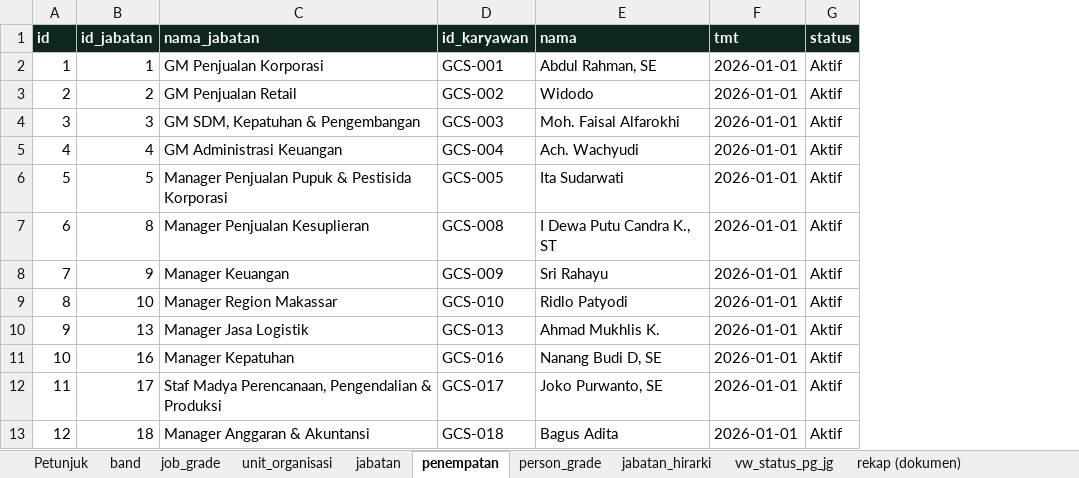
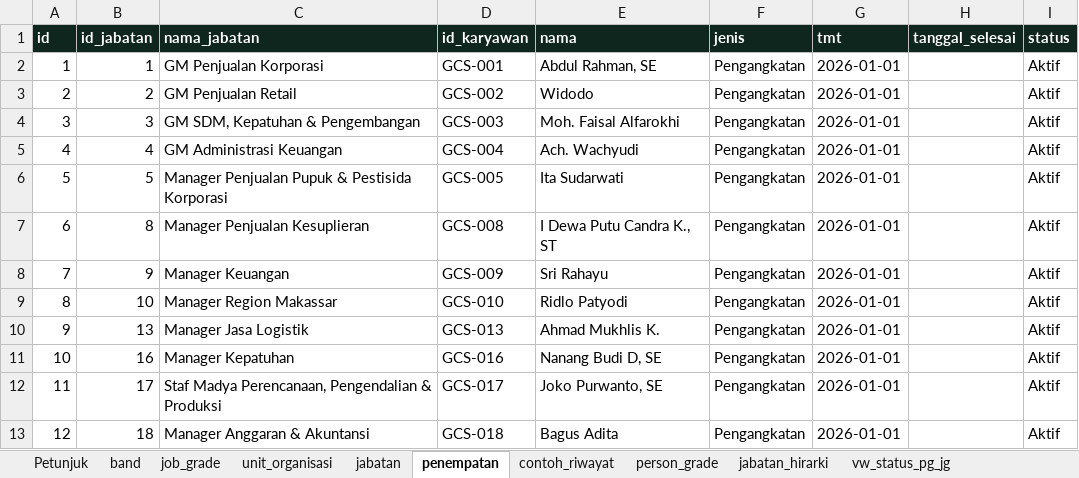
Before and after one commit to Adewangga018/sso-starter, an Excel workbook: docs/Contoh-JobGrade-PG-final.xlsx, sheet penempatan, drawn as a sheet; only a part is shown; values as stored, in another font and other column widths than the file's, no borders; the diff names each change by its address in the sheet, - before the commit and + after, or states it on an @@ line.

```diff
--- a/docs/Contoh-JobGrade-PG-final.xlsx (sheet penempatan)
+++ b/docs/Contoh-JobGrade-PG-final.xlsx (sheet penempatan)
+sheet tab: contoh_riwayat
+column F (jenis), rows 2-13: all Pengangkatan
+column H (tanggal_selesai), empty
```
Also changed, not shown: sheet Petunjuk, 16 other files.
